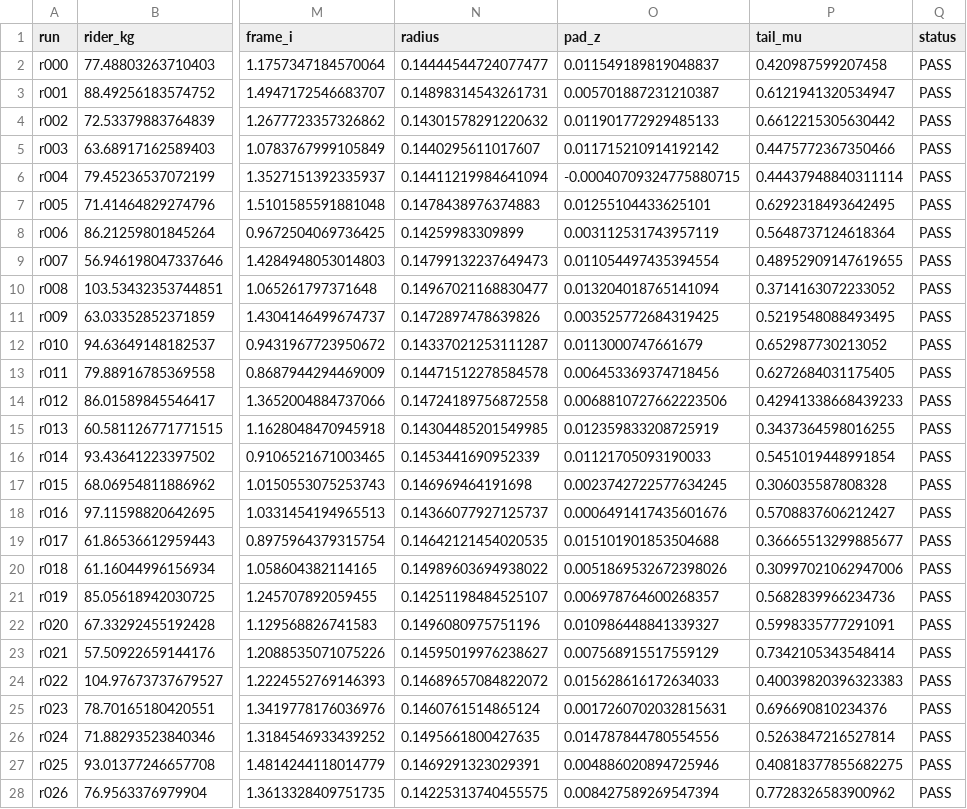
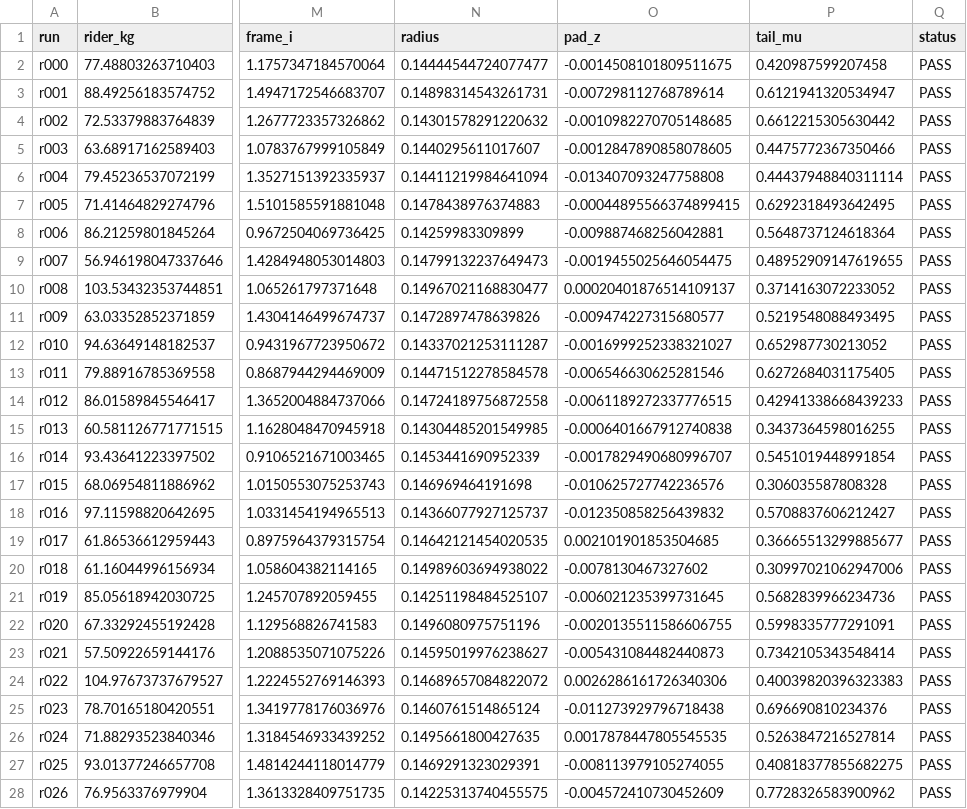
Before and after one commit to MikePaNtZ/overboard, a CSV file: sim/carve/mc/x7_tail_brake.csv, drawn as a sheet; only a part is shown, gaps mark what is left out; the diff covers the shown part only; the diff names each change by its address in the sheet, - before the commit and + after, or states it on an @@ line.

```diff
--- a/sim/carve/mc/x7_tail_brake.csv
+++ b/sim/carve/mc/x7_tail_brake.csv
-O2 (pad_z): 0.011549189819048837
+O2 (pad_z): -0.0014508101809511675
-O3 (pad_z): 0.005701887231210387
+O3 (pad_z): -0.007298112768789614
-O4 (pad_z): 0.011901772929485133
+O4 (pad_z): -0.0010982270705148685
-O5 (pad_z): 0.011715210914192142
+O5 (pad_z): -0.0012847890858078605
-O6 (pad_z): -0.00040709324775880715
+O6 (pad_z): -0.013407093247758808
-O7 (pad_z): 0.01255104433625101
+O7 (pad_z): -0.00044895566374899415
-O8 (pad_z): 0.003112531743957119
+O8 (pad_z): -0.009887468256042881
-O9 (pad_z): 0.011054497435394554
+O9 (pad_z): -0.0019455025646054475
-O10 (pad_z): 0.013204018765141094
+O10 (pad_z): 0.00020401876514109137
-O11 (pad_z): 0.003525772684319425
+O11 (pad_z): -0.009474227315680577
-O12 (pad_z): 0.0113000747661679
+O12 (pad_z): -0.0016999252338321027
-O13 (pad_z): 0.006453369374718456
+O13 (pad_z): -0.006546630625281546
-O14 (pad_z): 0.0068810727662223506
+O14 (pad_z): -0.0061189272337776515
-O15 (pad_z): 0.012359833208725919
+O15 (pad_z): -0.0006401667912740838
-O16 (pad_z): 0.01121705093190033
+O16 (pad_z): -0.0017829490680996707
-O17 (pad_z): 0.0023742722577634245
+O17 (pad_z): -0.010625727742236576
-O18 (pad_z): 0.0006491417435601676
+O18 (pad_z): -0.012350858256439832
-O19 (pad_z): 0.015101901853504688
+O19 (pad_z): 0.002101901853504685
-O20 (pad_z): 0.0051869532672398026
+O20 (pad_z): -0.0078130467327602
-O21 (pad_z): 0.006978764600268357
+O21 (pad_z): -0.006021235399731645
-O22 (pad_z): 0.010986448841339327
+O22 (pad_z): -0.0020135511586606755
-O23 (pad_z): 0.007568915517559129
+O23 (pad_z): -0.005431084482440873
-O24 (pad_z): 0.015628616172634033
+O24 (pad_z): 0.0026286161726340306
-O25 (pad_z): 0.0017260702032815631
+O25 (pad_z): -0.011273929796718438
-O26 (pad_z): 0.014787844780554556
+O26 (pad_z): 0.0017878447805545535
-O27 (pad_z): 0.004886020894725946
+O27 (pad_z): -0.008113979105274055
-O28 (pad_z): 0.008427589269547394
+O28 (pad_z): -0.004572410730452609
```
Also changed, not shown: 173 edited cells elsewhere in this file, sim/carve/mc/x7_warn_no_reaction.csv, sim/carve/mc/x7_warn_rider_reacts.csv, 1 other file.
